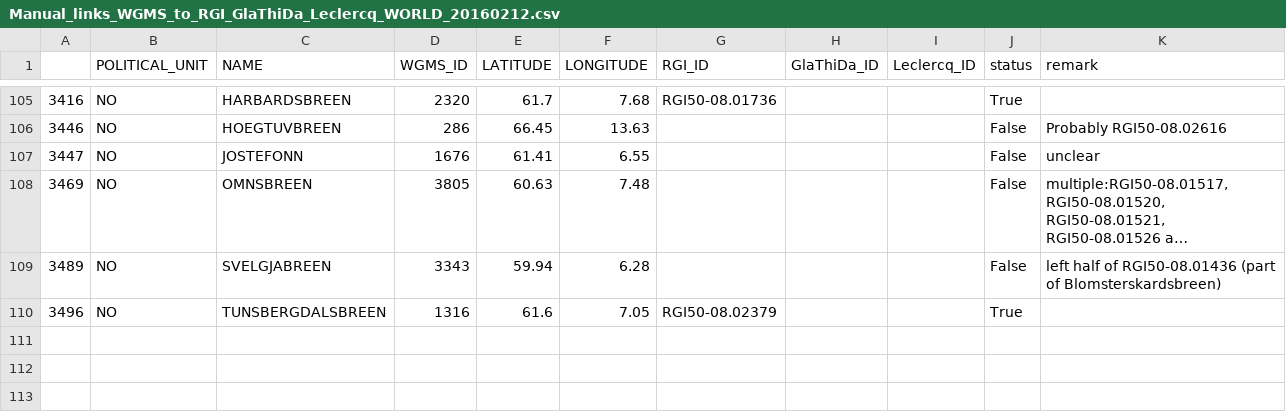
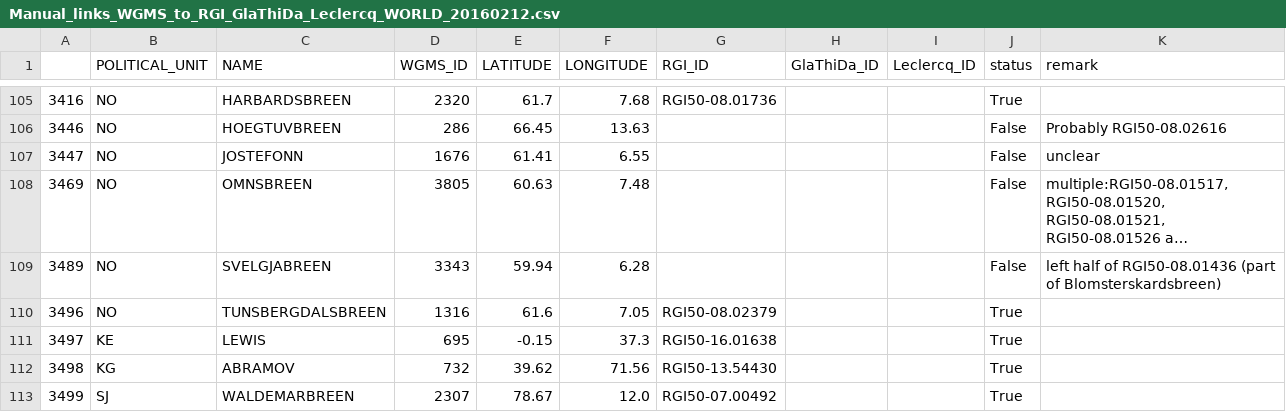
Before and after one commit to OGGM/databases-links, a CSV file: CSV_Links/WGMS_FoG_2014/Manual_links_WGMS_to_RGI_GlaThiDa_Leclercq_WORLD_20160212.csv, drawn as a sheet; only a part is shown, gaps mark what is left out; long unchanged cells end in ….

Commit message:
Added links from WGMS bulletin

```diff
--- a/CSV_Links/WGMS_FoG_2014/Manual_links_WGMS_to_RGI_GlaThiDa_Leclercq_WORLD_20160212.csv
+++ b/CSV_Links/WGMS_FoG_2014/Manual_links_WGMS_to_RGI_GlaThiDa_Leclercq_WORLD_20160212.csv
@@ -110 +110,4 @@
 3496,NO,TUNSBERGDALSBREEN,1316,61.6,7.05,RGI50-08.02379,,,True,
+3497,KE,LEWIS,695,-0.15,37.3,RGI50-16.01638,,,True,
+3498,KG,ABRAMOV,732,39.62,71.56,RGI50-13.54430,,,True,
+3499,SJ,WALDEMARBREEN,2307,78.67,12.0,RGI50-07.00492,,,True,
```
